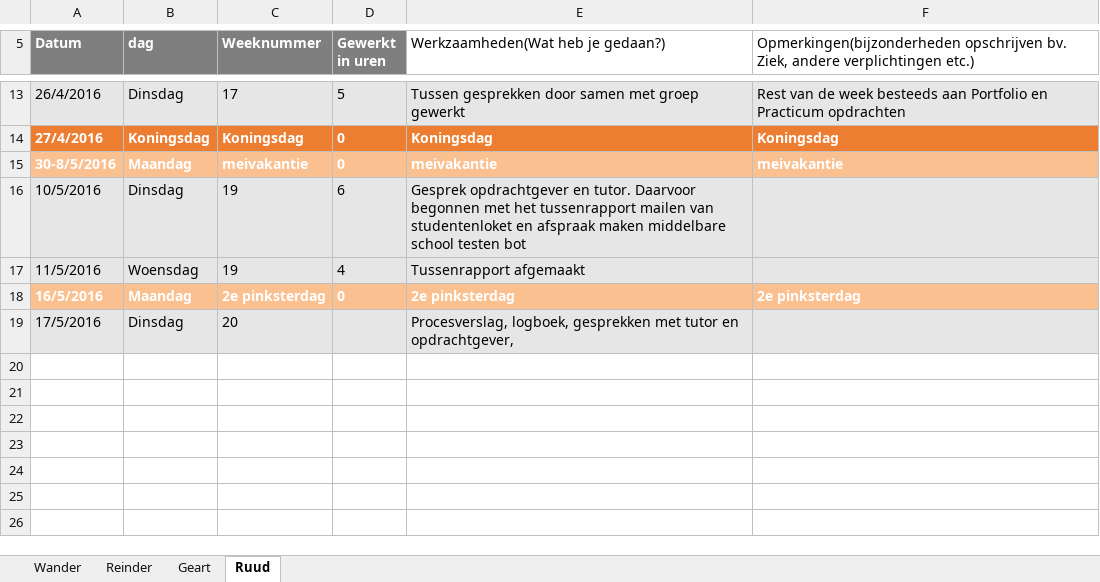
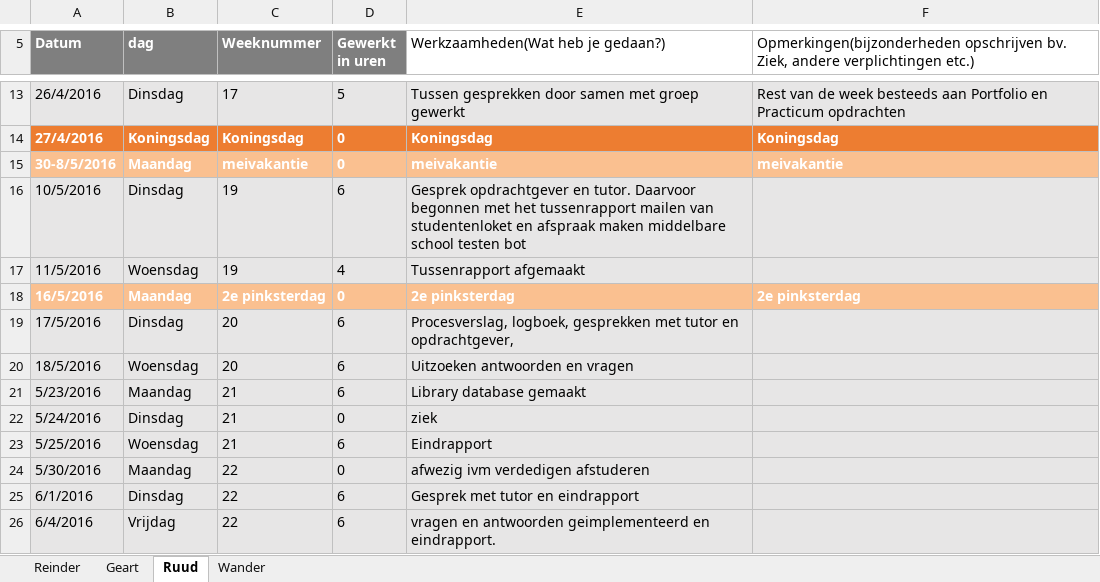
Before and after one commit to RCAHaertlein/P4P-chatbot-NHL---group-B, an Excel workbook: Logboek/Logboek - P4P - NHL-Helpdeskbot .xlsx, sheet Ruud, drawn as a sheet; only a part is shown, gaps mark what is left out; values as stored, in another font and other column widths than the file's, no borders; charts and pictures not drawn; the diff names each change by its address in the sheet, - before the commit and + after, or states it on an @@ line.

```diff
--- a/Logboek/Logboek - P4P - NHL-Helpdeskbot .xlsx (sheet Ruud)
+++ b/Logboek/Logboek - P4P - NHL-Helpdeskbot .xlsx (sheet Ruud)
@@ sheet tab order changed: Reinder | Geart | Ruud | Wander @@
-D19 (Gewerkt in uren): (empty)
+D19 (Gewerkt in uren): 6
+row 20: 18/5/2016 | Woensdag | 20 | 6 | Uitzoeken antwoorden en vragen
+row 21: 5/23/2016 | Maandag | 21 | 6 | Library database gemaakt
+row 22: 5/24/2016 | Dinsdag | 21 | 0 | ziek
+row 23: 5/25/2016 | Woensdag | 21 | 6 | Eindrapport
+row 24: 5/30/2016 | Maandag | 22 | 0 | afwezig ivm verdedigen afstuderen
+row 25: 6/1/2016 | Dinsdag | 22 | 6 | Gesprek met tutor en eindrapport
+row 26: 6/4/2016 | Vrijdag | 22 | 6 | vragen en antwoorden geimplementeerd en eindrapport.
```
Also changed, not shown: sheet Wander, sheet Reinder, charts or pictures.
